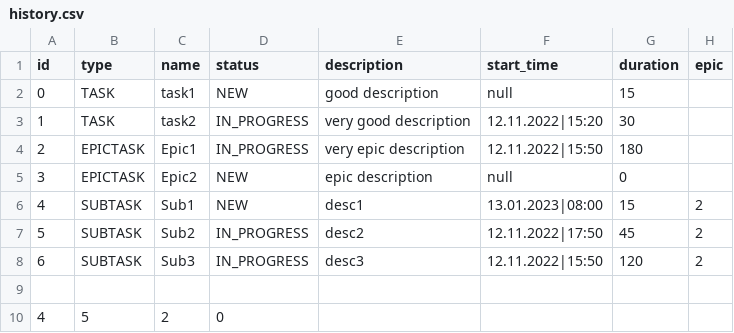
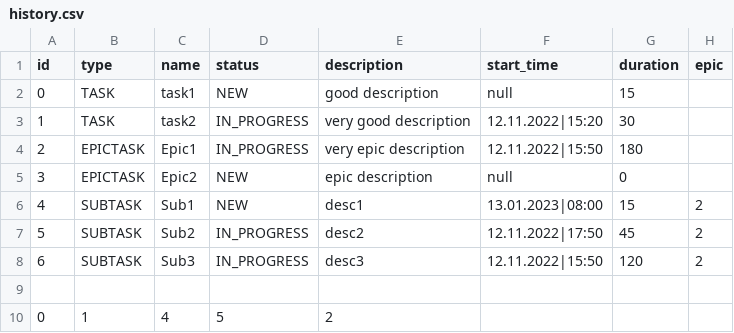
Before and after one commit to 3DFruit/java-kanban, a CSV file: resources/history.csv, drawn as a sheet.

```diff
--- a/resources/history.csv
+++ b/resources/history.csv
@@ -9,2 +9,2 @@ id,type,name,status,description,start_time,duration,epic
 
-4,5,2,0
+0,1,4,5,2
```
Also changed, not shown: resources/testEmptyHistory.csv, 5 other files.
